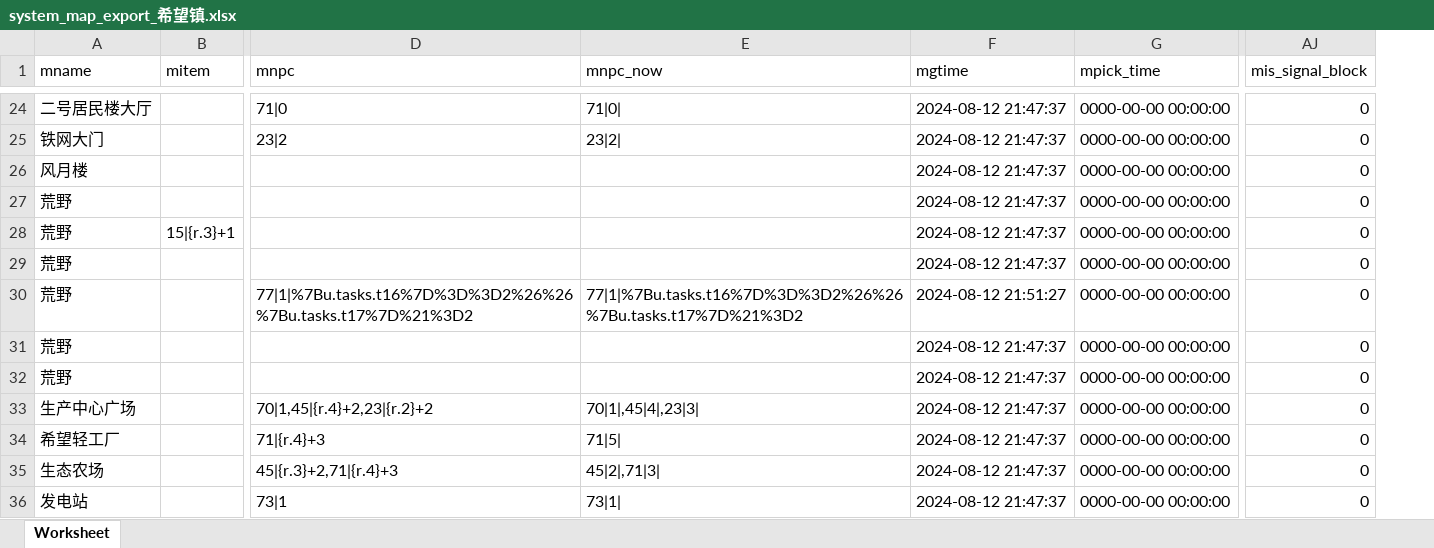
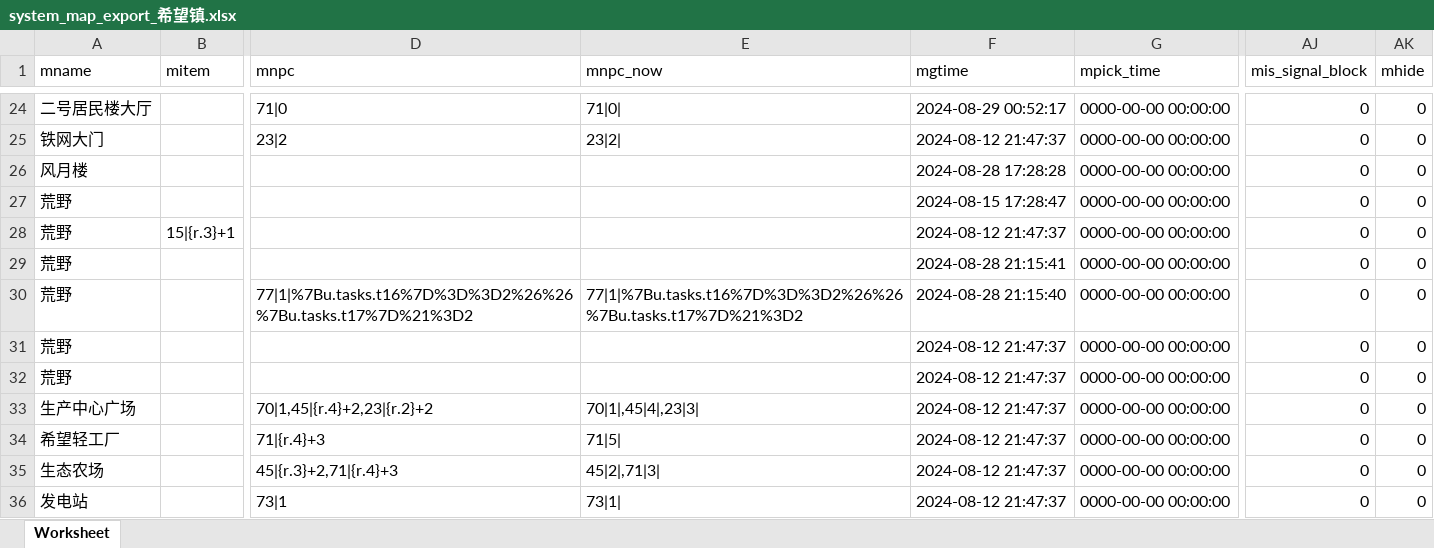
Before and after one commit to qq0925/wap_xunxian, an Excel workbook: out_data/system_map_export_希望镇.xlsx, sheet Worksheet, drawn as a sheet; only a part is shown, gaps mark what is left out; values as stored, in another font and other column widths than the file's, no borders; the diff covers the shown part only; the diff names each change by its address in the sheet, - before the commit and + after, or states it on an @@ line.

```diff
--- a/out_data/system_map_export_希望镇.xlsx (sheet Worksheet)
+++ b/out_data/system_map_export_希望镇.xlsx (sheet Worksheet)
+column AK (mhide), rows 24-36: all 0
-F24 (mgtime): 2024-08-12 21:47:37
+F24 (mgtime): 2024-08-29 00:52:17
-F26 (mgtime): 2024-08-12 21:47:37
+F26 (mgtime): 2024-08-28 17:28:28
-F27 (mgtime): 2024-08-12 21:47:37
+F27 (mgtime): 2024-08-15 17:28:47
-F29 (mgtime): 2024-08-12 21:47:37
+F29 (mgtime): 2024-08-28 21:15:41
-F30 (mgtime): 2024-08-12 21:51:27
+F30 (mgtime): 2024-08-28 21:15:40
```
Also changed, not shown: 1 added row and 50 edited cells elsewhere in this sheet, 28 other files.
